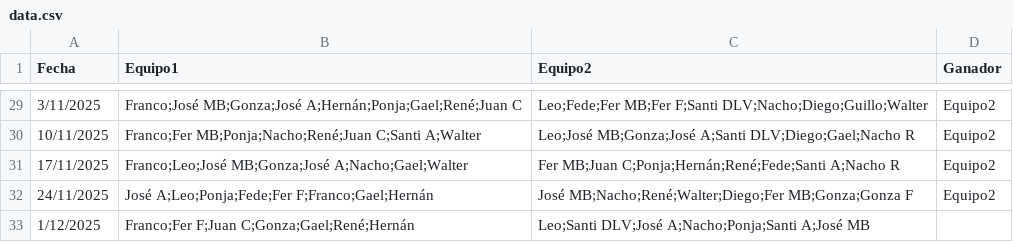
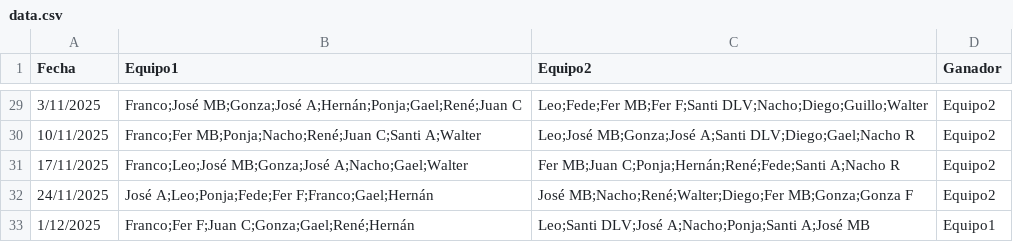
Before and after one commit to Tralicef/elo-calculator, a CSV file: data.csv, drawn as a sheet; only a part is shown, gaps mark what is left out.

Commit message:
data at 1-12-25

```diff
--- a/data.csv
+++ b/data.csv
@@ -32,2 +32,2 @@ Fecha,Equipo1,Equipo2,Ganador
 24/11/2025,José A;Leo;Ponja;Fede;Fer F;Franco;Gael;Hernán,José MB;Nacho;René;Walter;Diego;Fer MB;Gonza;Gonza F,Equipo2
-1/12/2025,Franco;Fer F;Juan C;Gonza;Gael;René;Hernán,Leo;Santi DLV;José A;Nacho;Ponja;Santi A;José MB
+1/12/2025,Franco;Fer F;Juan C;Gonza;Gael;René;Hernán,Leo;Santi DLV;José A;Nacho;Ponja;Santi A;José MB,Equipo1
```
